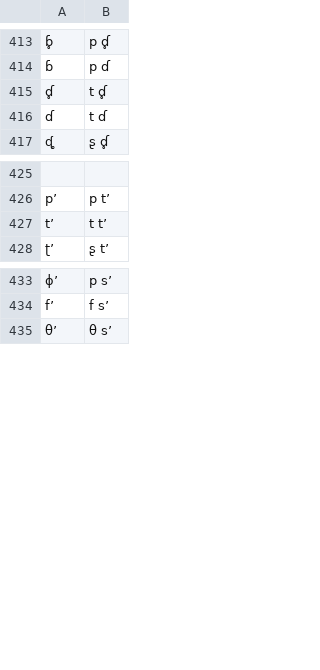
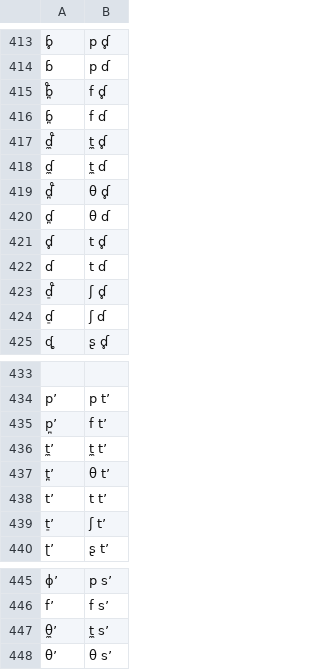
Before and after one commit to chenlin014/unigraph, a TSV file: ipa/table.tsv, drawn as a sheet; only a part is shown, gaps mark what is left out; the diff covers the shown part only; the diff names each change by its address in the sheet, - before the commit and + after, or states it on an @@ line.

Commit message:
輔音補全

```diff
--- a/ipa/table.tsv
+++ b/ipa/table.tsv
+row 415: ɓ̪̊ | f ɗ̥
+row 416: ɓ̪ | f ɗ
+row 417: ɗ̼̊ | t̼ ɗ̥
+row 418: ɗ̼ | t̼ ɗ
+row 419: ɗ̪̊ | θ ɗ̥
+row 420: ɗ̪ | θ ɗ
+row 423: ɗ̠̊ | ʃ ɗ̥
+row 424: ɗ̠ | ʃ ɗ
+row 435: p̪ʼ | f tʼ
+row 436: t̼ʼ | t̼ tʼ
+row 437: t̪ʼ | θ tʼ
+row 439: t̠ʼ | ʃ tʼ
+row 447: θ̼ʼ | t̼ sʼ
```
Also changed, not shown: 19 added rows elsewhere in this file.
